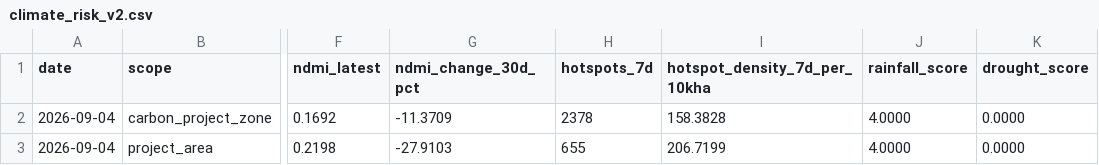
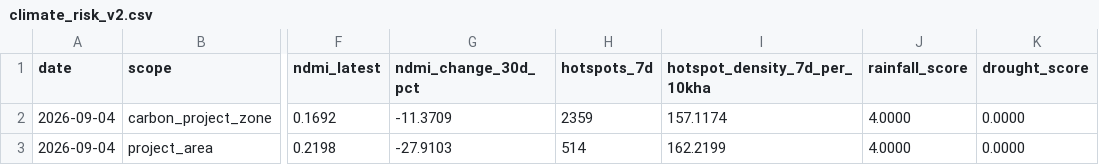
Before and after one commit to datoeltoel/serpro-climate-carbon-monitoring, a CSV file: data/processed/climate/risk/climate_risk_v2.csv, drawn as a sheet; only a part is shown, gaps mark what is left out; the diff names each change by its address in the sheet, - before the commit and + after, or states it on an @@ line.

```diff
--- a/data/processed/climate/risk/climate_risk_v2.csv
+++ b/data/processed/climate/risk/climate_risk_v2.csv
-H2 (hotspots_7d): 2378
+H2 (hotspots_7d): 2359
-I2 (hotspot_density_7d_per_10kha): 158.3828
+I2 (hotspot_density_7d_per_10kha): 157.1174
-H3 (hotspots_7d): 655
+H3 (hotspots_7d): 514
-I3 (hotspot_density_7d_per_10kha): 206.7199
+I3 (hotspot_density_7d_per_10kha): 162.2199
```
